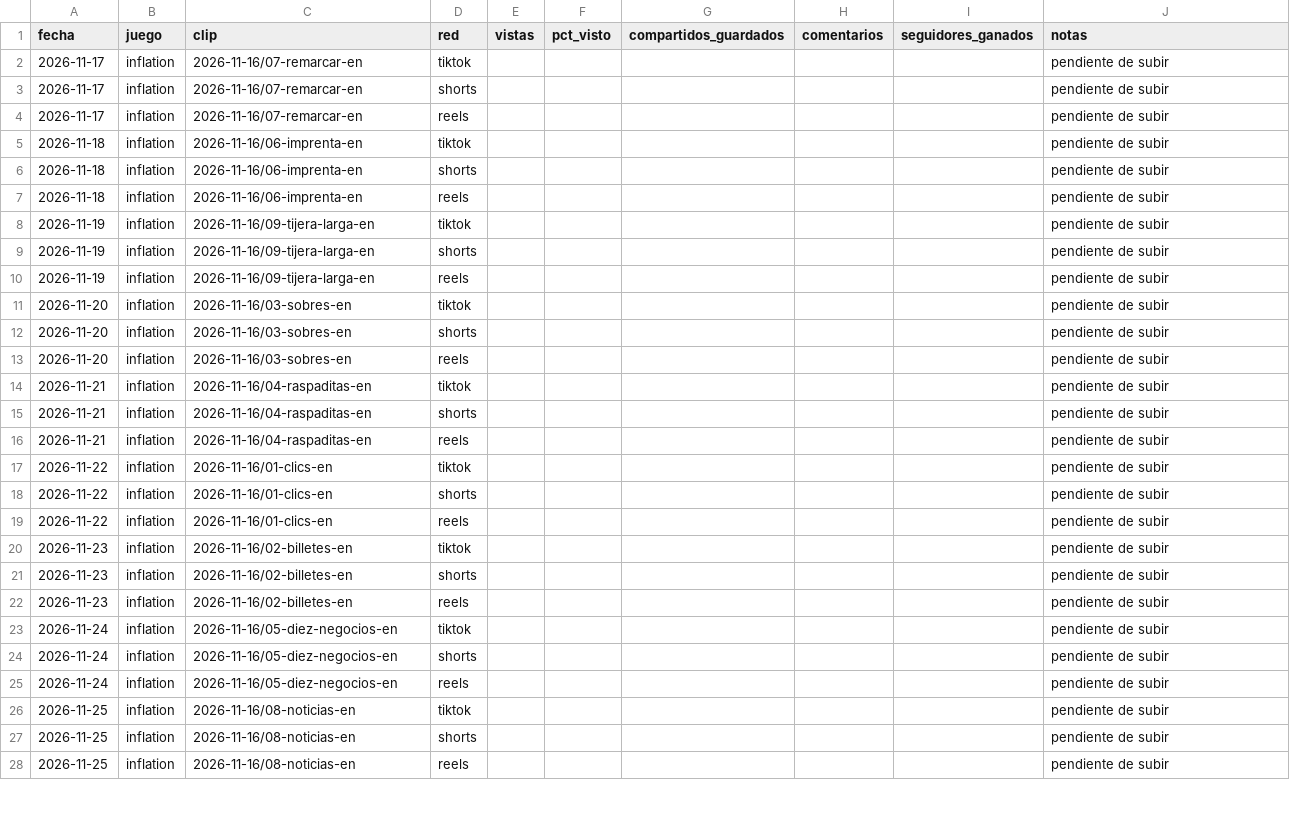
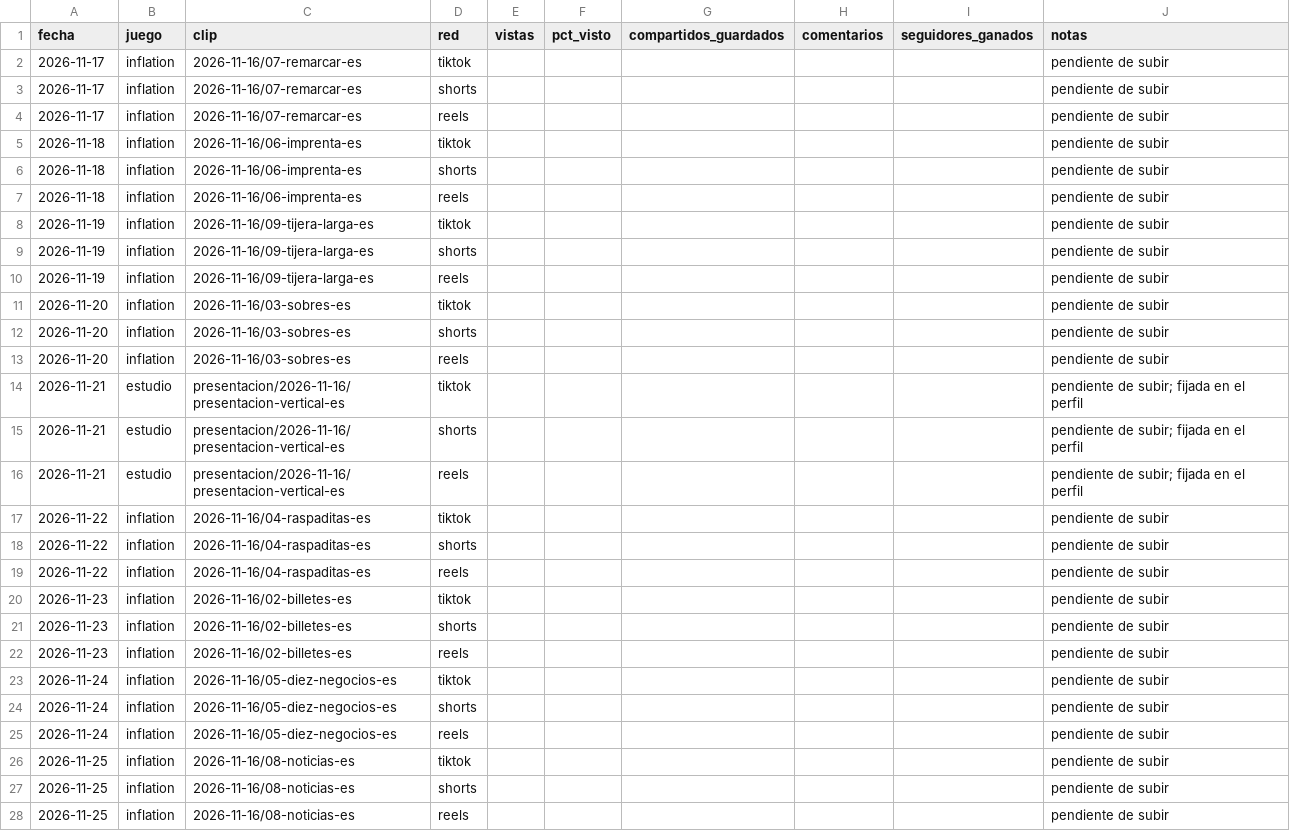
Before and after one commit to agusmoscato/moscode-games-estudio, a CSV file: _estudio/marketing/metricas.csv, drawn as a sheet; only a part is shown; the diff covers the shown part only.

```diff
--- a/_estudio/marketing/metricas.csv
+++ b/_estudio/marketing/metricas.csv
@@ -1,28 +1,28 @@
 fecha,juego,clip,red,vistas,pct_visto,compartidos_guardados,comentarios,seguidores_ganados,notas
-2026-11-17,inflation,2026-11-16/07-remarcar-en,tiktok,,,,,,pendiente de subir
-2026-11-17,inflation,2026-11-16/07-remarcar-en,shorts,,,,,,pendiente de subir
-2026-11-17,inflation,2026-11-16/07-remarcar-en,reels,,,,,,pendiente de subir
-2026-11-18,inflation,2026-11-16/06-imprenta-en,tiktok,,,,,,pendiente de subir
-2026-11-18,inflation,2026-11-16/06-imprenta-en,shorts,,,,,,pendiente de subir
-2026-11-18,inflation,2026-11-16/06-imprenta-en,reels,,,,,,pendiente de subir
-2026-11-19,inflation,2026-11-16/09-tijera-larga-en,tiktok,,,,,,pendiente de subir
-2026-11-19,inflation,2026-11-16/09-tijera-larga-en,shorts,,,,,,pendiente de subir
-2026-11-19,inflation,2026-11-16/09-tijera-larga-en,reels,,,,,,pendiente de subir
-2026-11-20,inflation,2026-11-16/03-sobres-en,tiktok,,,,,,pendiente de subir
-2026-11-20,inflation,2026-11-16/03-sobres-en,shorts,,,,,,pendiente de subir
-2026-11-20,inflation,2026-11-16/03-sobres-en,reels,,,,,,pendiente de subir
-2026-11-21,inflation,2026-11-16/04-raspaditas-en,tiktok,,,,,,pendiente de subir
-2026-11-21,inflation,2026-11-16/04-raspaditas-en,shorts,,,,,,pendiente de subir
-2026-11-21,inflation,2026-11-16/04-raspaditas-en,reels,,,,,,pendiente de subir
-2026-11-22,inflation,2026-11-16/01-clics-en,tiktok,,,,,,pendiente de subir
-2026-11-22,inflation,2026-11-16/01-clics-en,shorts,,,,,,pendiente de subir
-2026-11-22,inflation,2026-11-16/01-clics-en,reels,,,,,,pendiente de subir
-2026-11-23,inflation,2026-11-16/02-billetes-en,tiktok,,,,,,pendiente de subir
-2026-11-23,inflation,2026-11-16/02-billetes-en,shorts,,,,,,pendiente de subir
-2026-11-23,inflation,2026-11-16/02-billetes-en,reels,,,,,,pendiente de subir
-2026-11-24,inflation,2026-11-16/05-diez-negocios-en,tiktok,,,,,,pendiente de subir
-2026-11-24,inflation,2026-11-16/05-diez-negocios-en,shorts,,,,,,pendiente de subir
-2026-11-24,inflation,2026-11-16/05-diez-negocios-en,reels,,,,,,pendiente de subir
-2026-11-25,inflation,2026-11-16/08-noticias-en,tiktok,,,,,,pendiente de subir
-2026-11-25,inflation,2026-11-16/08-noticias-en,shorts,,,,,,pendiente de subir
-2026-11-25,inflation,2026-11-16/08-noticias-en,reels,,,,,,pendiente de subir
+2026-11-17,inflation,2026-11-16/07-remarcar-es,tiktok,,,,,,pendiente de subir
+2026-11-17,inflation,2026-11-16/07-remarcar-es,shorts,,,,,,pendiente de subir
+2026-11-17,inflation,2026-11-16/07-remarcar-es,reels,,,,,,pendiente de subir
+2026-11-18,inflation,2026-11-16/06-imprenta-es,tiktok,,,,,,pendiente de subir
+2026-11-18,inflation,2026-11-16/06-imprenta-es,shorts,,,,,,pendiente de subir
+2026-11-18,inflation,2026-11-16/06-imprenta-es,reels,,,,,,pendiente de subir
+2026-11-19,inflation,2026-11-16/09-tijera-larga-es,tiktok,,,,,,pendiente de subir
+2026-11-19,inflation,2026-11-16/09-tijera-larga-es,shorts,,,,,,pendiente de subir
+2026-11-19,inflation,2026-11-16/09-tijera-larga-es,reels,,,,,,pendiente de subir
+2026-11-20,inflation,2026-11-16/03-sobres-es,tiktok,,,,,,pendiente de subir
+2026-11-20,inflation,2026-11-16/03-sobres-es,shorts,,,,,,pendiente de subir
+2026-11-20,inflation,2026-11-16/03-sobres-es,reels,,,,,,pendiente de subir
+2026-11-21,estudio,presentacion/2026-11-16/presentacion-vertical-es,tiktok,,,,,,pendiente de subir; fijada en el perfil
+2026-11-21,estudio,presentacion/2026-11-16/presentacion-vertical-es,shorts,,,,,,pendiente de subir; fijada en el perfil
+2026-11-21,estudio,presentacion/2026-11-16/presentacion-vertical-es,reels,,,,,,pendiente de subir; fijada en el perfil
+2026-11-22,inflation,2026-11-16/04-raspaditas-es,tiktok,,,,,,pendiente de subir
+2026-11-22,inflation,2026-11-16/04-raspaditas-es,shorts,,,,,,pendiente de subir
+2026-11-22,inflation,2026-11-16/04-raspaditas-es,reels,,,,,,pendiente de subir
+2026-11-23,inflation,2026-11-16/02-billetes-es,tiktok,,,,,,pendiente de subir
+2026-11-23,inflation,2026-11-16/02-billetes-es,shorts,,,,,,pendiente de subir
+2026-11-23,inflation,2026-11-16/02-billetes-es,reels,,,,,,pendiente de subir
+2026-11-24,inflation,2026-11-16/05-diez-negocios-es,tiktok,,,,,,pendiente de subir
+2026-11-24,inflation,2026-11-16/05-diez-negocios-es,shorts,,,,,,pendiente de subir
+2026-11-24,inflation,2026-11-16/05-diez-negocios-es,reels,,,,,,pendiente de subir
+2026-11-25,inflation,2026-11-16/08-noticias-es,tiktok,,,,,,pendiente de subir
+2026-11-25,inflation,2026-11-16/08-noticias-es,shorts,,,,,,pendiente de subir
+2026-11-25,inflation,2026-11-16/08-noticias-es,reels,,,,,,pendiente de subir
```
Also changed, not shown: 9 removed rows and 3 edited cells elsewhere in this file, 18 other files.
